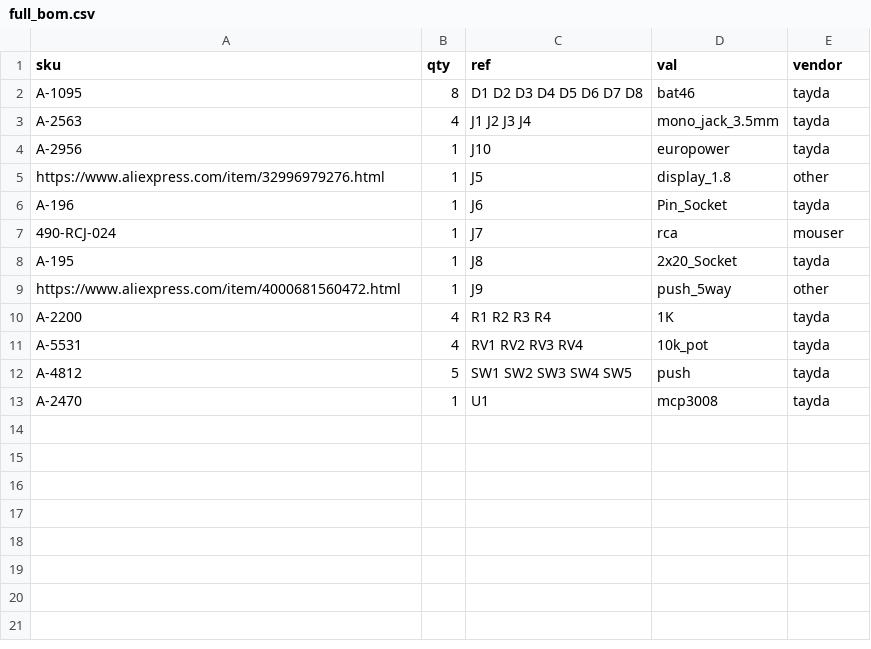
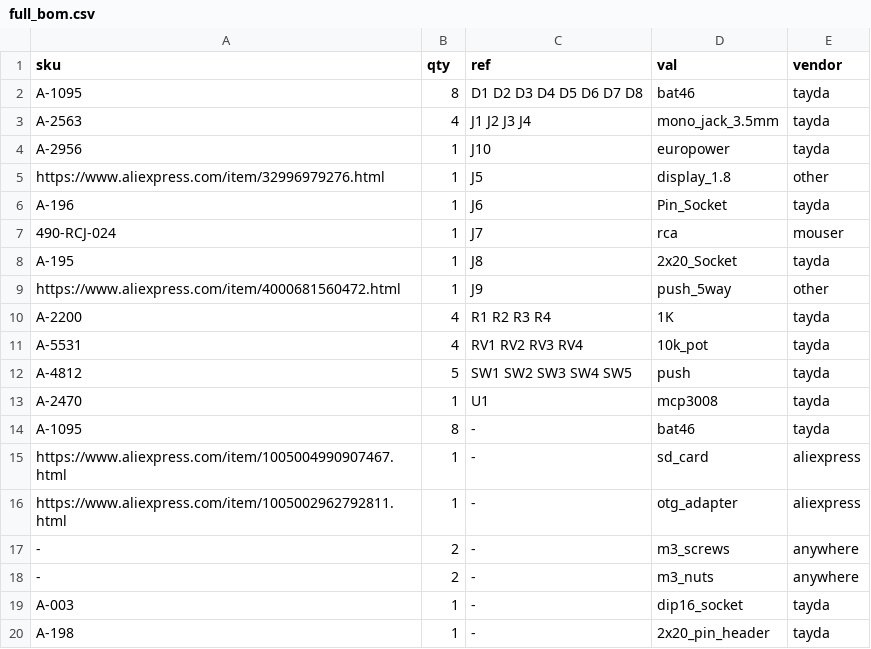
Before and after one commit to cyberboy666/recurBOY, a CSV file: hardware/bom/full_bom.csv, drawn as a sheet.

```diff
--- a/hardware/bom/full_bom.csv
+++ b/hardware/bom/full_bom.csv
@@ -13 +13,8 @@ A-4812,5,SW1 SW2 SW3 SW4 SW5 ,push,tayda
 A-2470,1,U1 ,mcp3008,tayda
+A-1095,8,-,bat46,tayda
+https://www.aliexpress.com/item/1005004990907467.html,1,-,sd_card,aliexpress
+https://www.aliexpress.com/item/1005002962792811.html,1,-,otg_adapter,aliexpress
+-,2,-,m3_screws,anywhere
+-,2,-,m3_nuts,anywhere
+A-003,1,-,dip16_socket,tayda
+A-198,1,-,2x20_pin_header,tayda
```
Also changed, not shown: hardware/bom/tayda_bom.csv, hardware/bom/tayda_bom_10x.csv, 33 other files.
